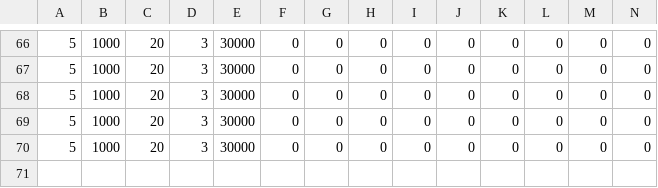
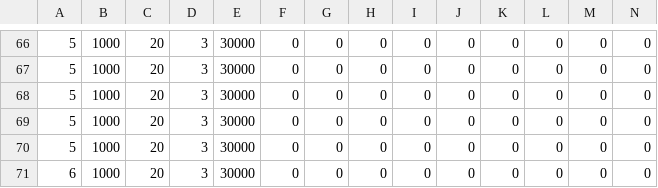
Before and after one commit to free94/Poker, a CSV file: poker_anneePrecedente/models/log.csv, drawn as a sheet; only a part is shown, gaps mark what is left out; rows hold the shown columns only; the diff names each change by its address in the sheet, - before the commit and + after, or states it on an @@ line.

```diff
--- a/poker_anneePrecedente/models/log.csv
+++ b/poker_anneePrecedente/models/log.csv
+row 71: 6 | 1000 | 20 | 3 | 30000 | 0 | 0 | 0 | 0 | 0 | 0 | 0 | 0 | 0
```
Also changed, not shown: 1 other file.
